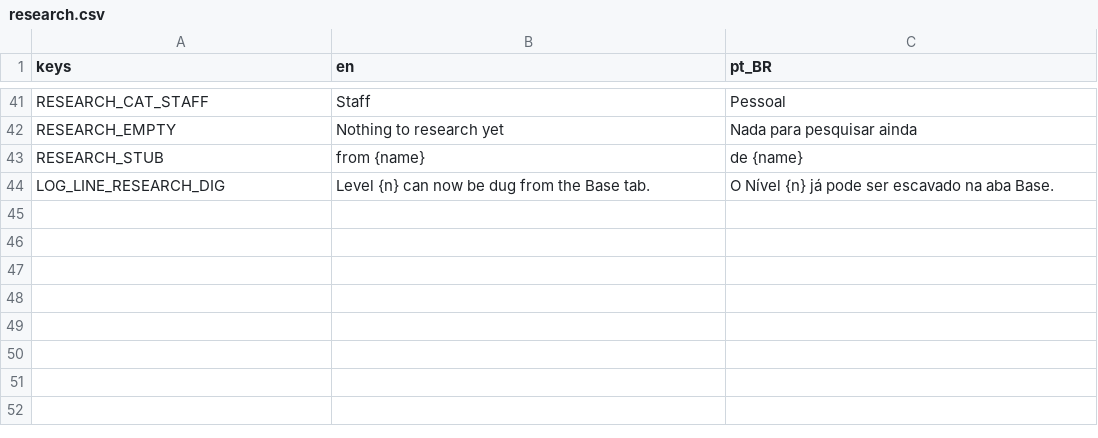
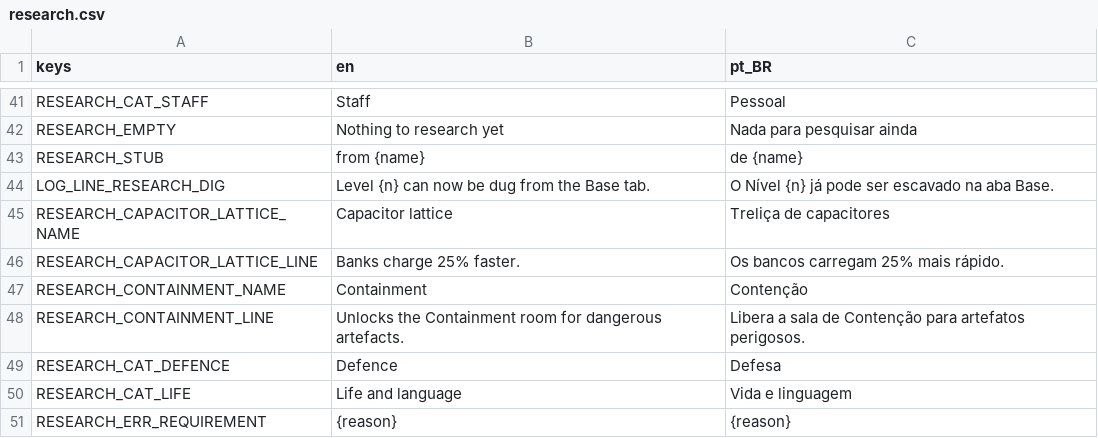
Before and after one commit to lmarcarini/StarPortal, a CSV file: localization/research.csv, drawn as a sheet; only a part is shown, gaps mark what is left out.

```diff
--- a/localization/research.csv
+++ b/localization/research.csv
@@ -44 +44,8 @@ RESEARCH_STUB,from {name},de {name}
 LOG_LINE_RESEARCH_DIG,Level {n} can now be dug from the Base tab.,O Nível {n} já pode ser escavado na aba Base.
+RESEARCH_CAPACITOR_LATTICE_NAME,Capacitor lattice,Treliça de capacitores
+RESEARCH_CAPACITOR_LATTICE_LINE,Banks charge 25% faster.,Os bancos carregam 25% mais rápido.
+RESEARCH_CONTAINMENT_NAME,Containment,Contenção
+RESEARCH_CONTAINMENT_LINE,Unlocks the Containment room for dangerous artefacts.,Libera a sala de Contenção para artefatos perigosos.
+RESEARCH_CAT_DEFENCE,Defence,Defesa
+RESEARCH_CAT_LIFE,Life and language,Vida e linguagem
+RESEARCH_ERR_REQUIREMENT,{reason},{reason}
```
Also changed, not shown: 25 other files.
